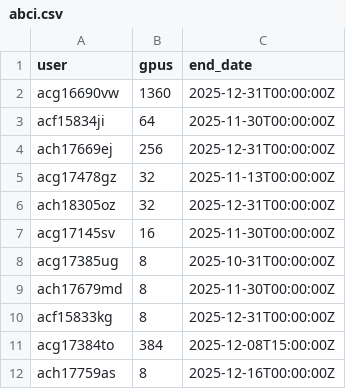
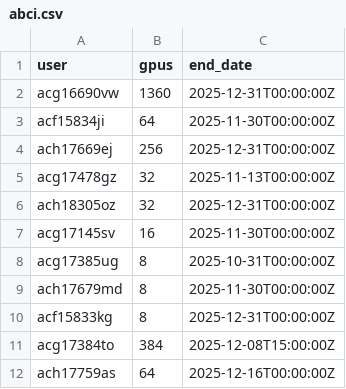
Before and after one commit to llm-jp/cluster-limits, a CSV file: abci.csv, drawn as a sheet.

Commit message:
Update abci.csv

```diff
--- a/abci.csv
+++ b/abci.csv
@@ -11,2 +11,2 @@ acf15833kg,8,2025-12-31T00:00:00Z
 acg17384to,384,2025-12-08T15:00:00Z
-ach17759as,8,2025-12-16T00:00:00Z
+ach17759as,64,2025-12-16T00:00:00Z
```
